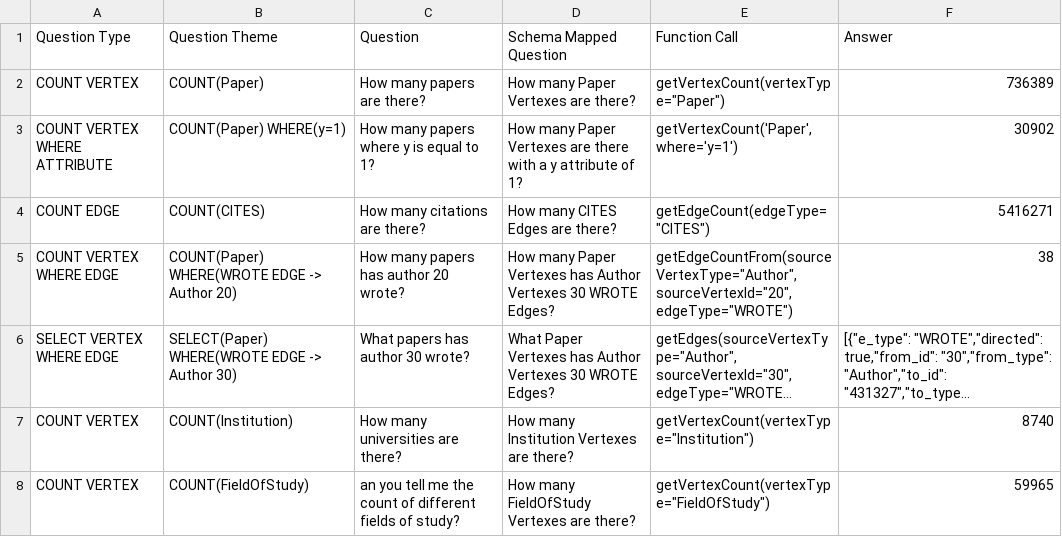
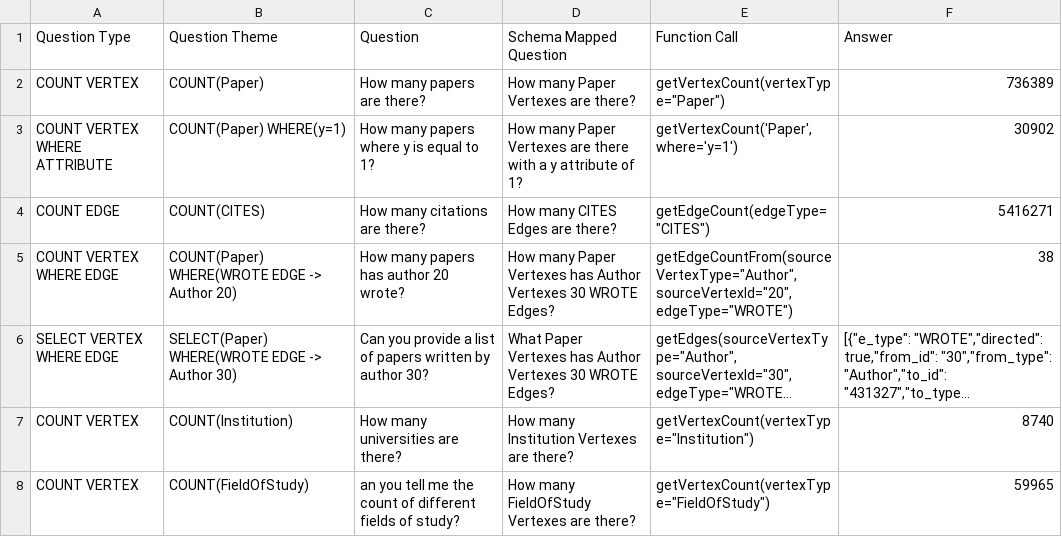
Before and after one commit to tigergraph/CoPilot, a TSV file: test_questions/OGB_MAG_SHORT/OGB_MAG_SHORTQuestions.tsv, drawn as a sheet; long unchanged cells end in …; the diff names each change by its address in the sheet, - before the commit and + after, or states it on an @@ line.

Commit message:
fix(tests, generate function): validate schema, fix testing

```diff
--- a/test_questions/OGB_MAG_SHORT/OGB_MAG_SHORTQuestions.tsv
+++ b/test_questions/OGB_MAG_SHORT/OGB_MAG_SHORTQuestions.tsv
-C6 (Question): What papers has author 30 wrote?
+C6 (Question): Can you provide a list of papers written by author 30?
```
Also changed, not shown: 7 other files.
